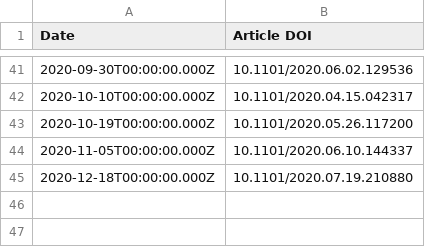
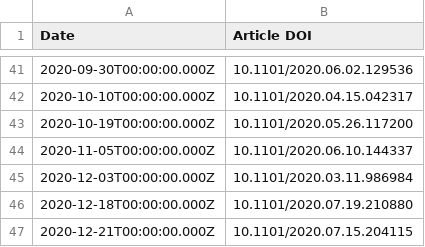
Before and after one commit to sciety/sciety, a CSV file: data/endorsements/32025f28-0506-480e-84a0-b47ef1e92ec5.csv, drawn as a sheet; only a part is shown, gaps mark what is left out.

```diff
--- a/data/endorsements/32025f28-0506-480e-84a0-b47ef1e92ec5.csv
+++ b/data/endorsements/32025f28-0506-480e-84a0-b47ef1e92ec5.csv
@@ -44,2 +44,4 @@ Date,Article DOI
 2020-11-05T00:00:00.000Z,10.1101/2020.06.10.144337
+2020-12-03T00:00:00.000Z,10.1101/2020.03.11.986984
 2020-12-18T00:00:00.000Z,10.1101/2020.07.19.210880
+2020-12-21T00:00:00.000Z,10.1101/2020.07.15.204115
```
Also changed, not shown: data/endorsements/b560187e-f2fb-4ff9-a861-a204f3fc0fb0.csv, data/reviews/32025f28-0506-480e-84a0-b47ef1e92ec5.csv, 1 other file.
